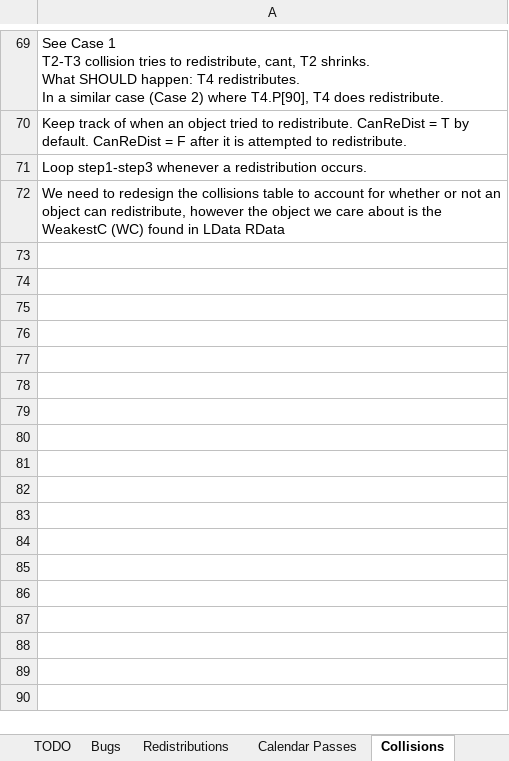
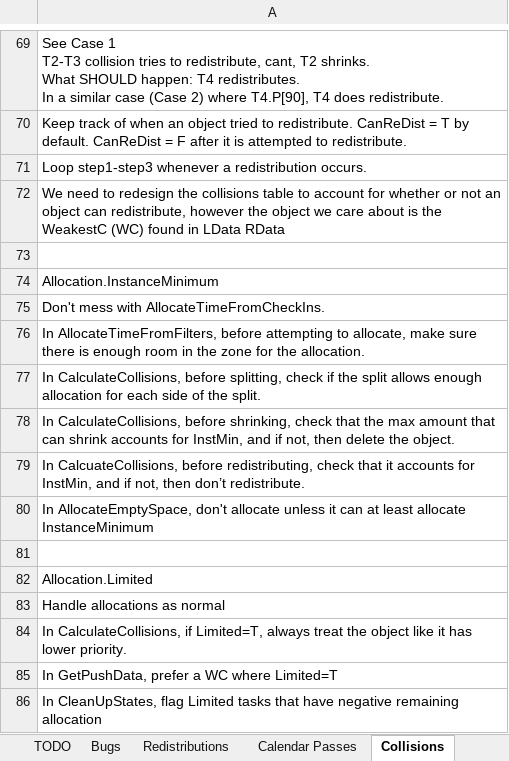
Before and after one commit to NuCode1497/TimekeeperWPF, an Excel workbook: Plans.xlsx, sheet Collisions, drawn as a sheet; only a part is shown, gaps mark what is left out; values as stored, in another font and other column widths than the file's, no borders; table styles not drawn; the diff names each change by its address in the sheet, - before the commit and + after, or states it on an @@ line.

Commit message:
Allocation.Limited

```diff
--- a/Plans.xlsx (sheet Collisions)
+++ b/Plans.xlsx (sheet Collisions)
+row 73: (empty)
+row 74: Allocation.InstanceMinimum
+row 75: Don't mess with AllocateTimeFromCheckIns.
+row 76: In AllocateTimeFromFilters, before attempting to allocate, make sure there is enough room in the zone for the allocation.
+row 77: In CalculateCollisions, before splitting, check if the split allows enough allocation for each side of the split.
+row 78: In CalculateCollisions, before shrinking, check that the max amount that can shrink accounts for InstMin, and if not, then delete the object.
+row 79: In CalcuateCollisions, before redistributing, check that it accounts for InstMin, and if not, then don’t redistribute.
+row 80: In AllocateEmptySpace, don't allocate unless it can at least allocate InstanceMinimum
+row 81: (empty)
+row 82: Allocation.Limited
+row 83: Handle allocations as normal
+row 84: In CalculateCollisions, if Limited=T, always treat the object like it has lower priority.
+row 85: In GetPushData, prefer a WC where Limited=T
+row 86: In CleanUpStates, flag Limited tasks that have negative remaining allocation
```
Also changed, not shown: sheet Redistributions, sheet TODO, sheet Bugs, sheet Colors, 11 other files.
